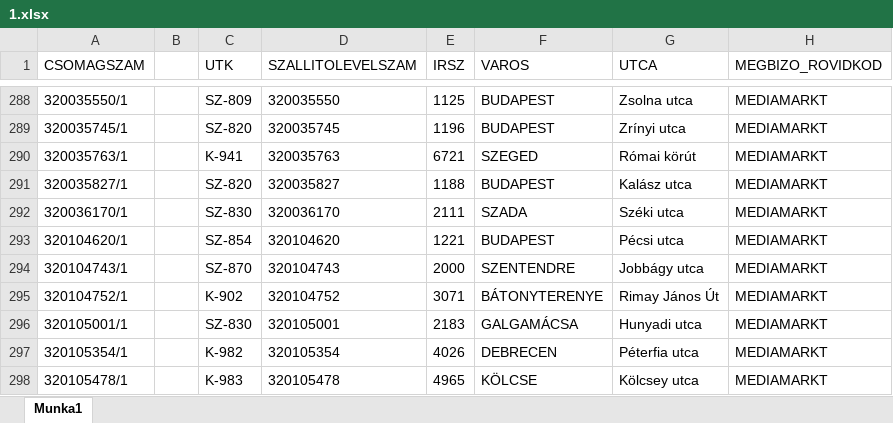
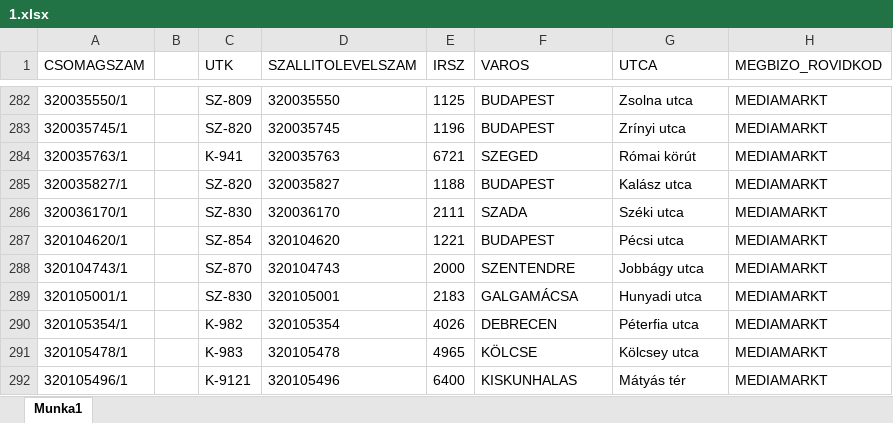
Before and after one commit to hunyadvariarmin/kodkereso-pwa, an Excel workbook: 1.xlsx, sheet Munka1, drawn as a sheet; only a part is shown, gaps mark what is left out; the shorter side is filled out with more unchanged rows; values as stored, in another font and other column widths than the file's, no borders; the diff covers the shown part only; the diff names each change by its address in the sheet, - before the commit and + after, or states it on an @@ line.

```diff
--- a/1.xlsx (sheet Munka1)
+++ b/1.xlsx (sheet Munka1)
-row 295: 320104752/1 |  | K-902 | 320104752 | 3071 | BÁTONYTERENYE | Rimay János Út | MEDIAMARKT
```
Also changed, not shown: 6 removed rows elsewhere in this sheet.
